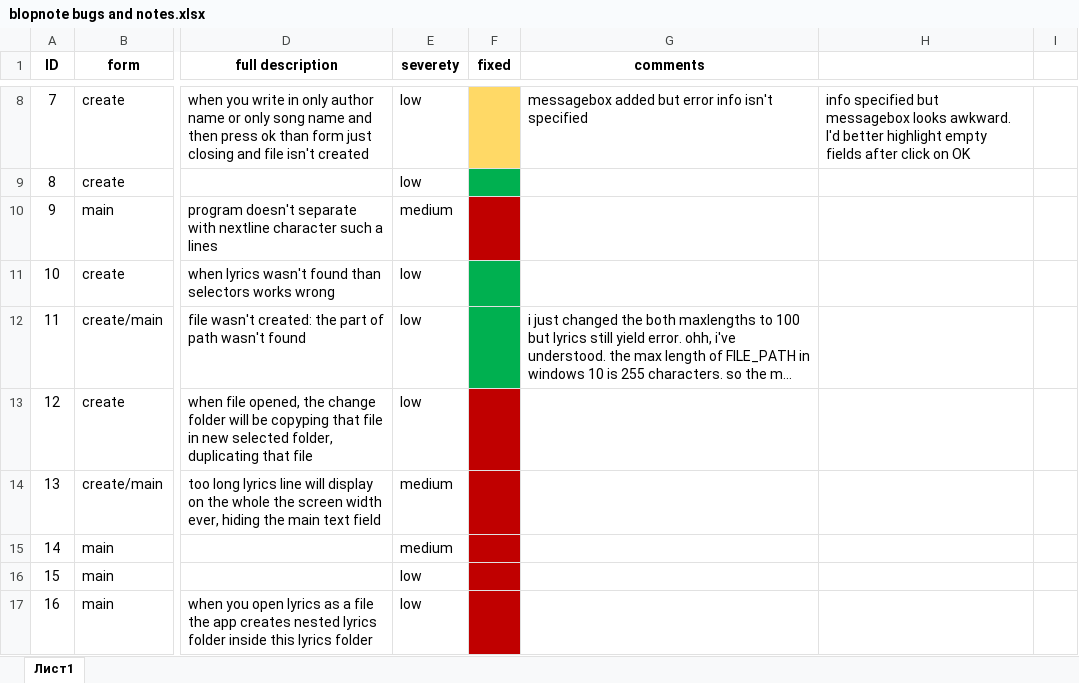
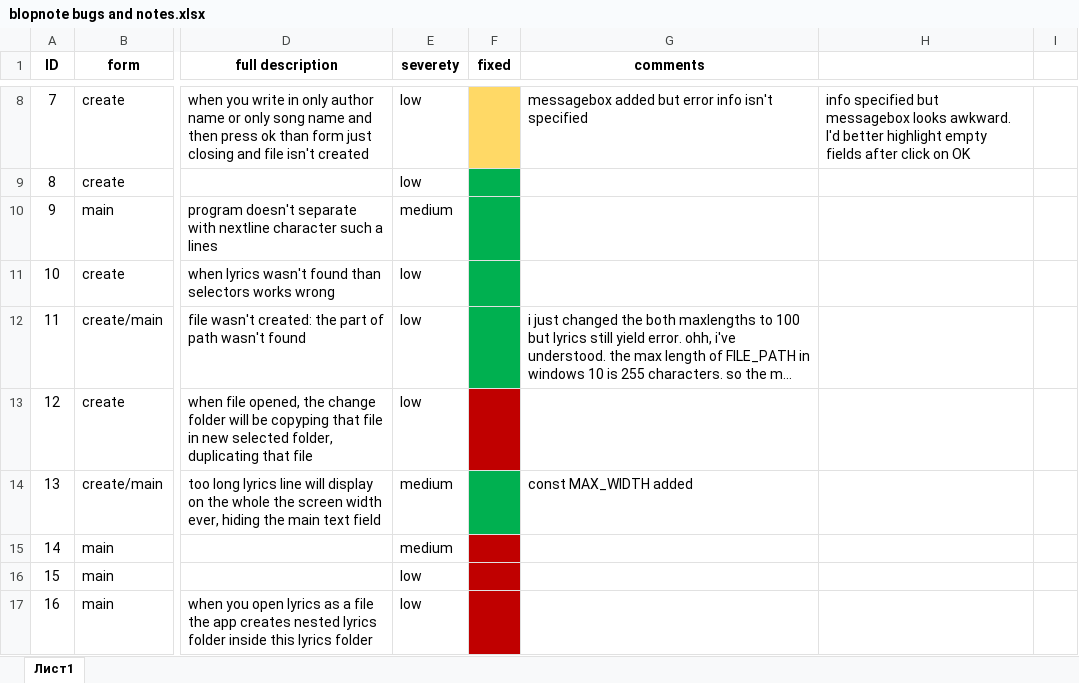
Before and after one commit to Slowpool/Blopnote, an Excel workbook: Blopnote/blopnote bugs and notes.xlsx, sheet Лист1, drawn as a sheet; only a part is shown, gaps mark what is left out; long unchanged cells end in …; values as stored, in another font and other column widths than the file's, no borders; the diff names each change by its address in the sheet, - before the commit and + after, or states it on an @@ line.

```diff
--- a/Blopnote/blopnote bugs and notes.xlsx (sheet Лист1)
+++ b/Blopnote/blopnote bugs and notes.xlsx (sheet Лист1)
-F10 fill: #C00000
+F10 fill: #00B050
-F14 fill: #C00000
+F14 fill: #00B050
-G14 (comments): (empty)
+G14 (comments): const MAX_WIDTH added
```
Also changed, not shown: 1 other file.
